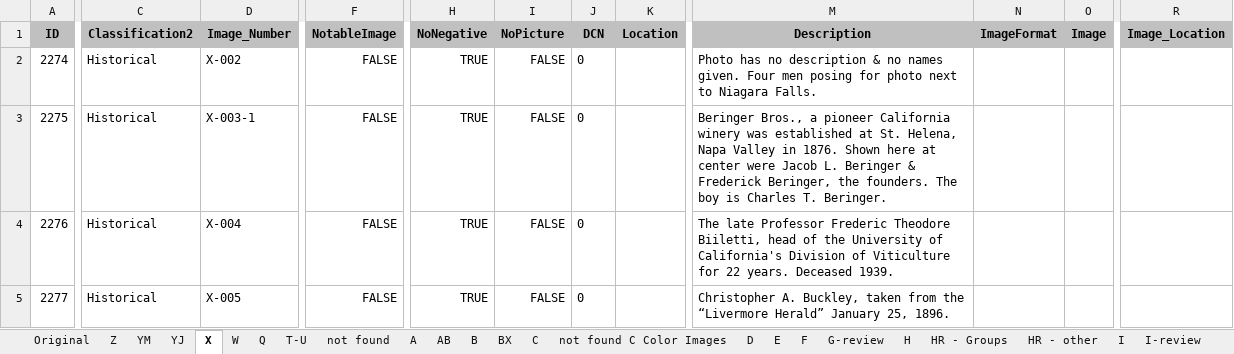
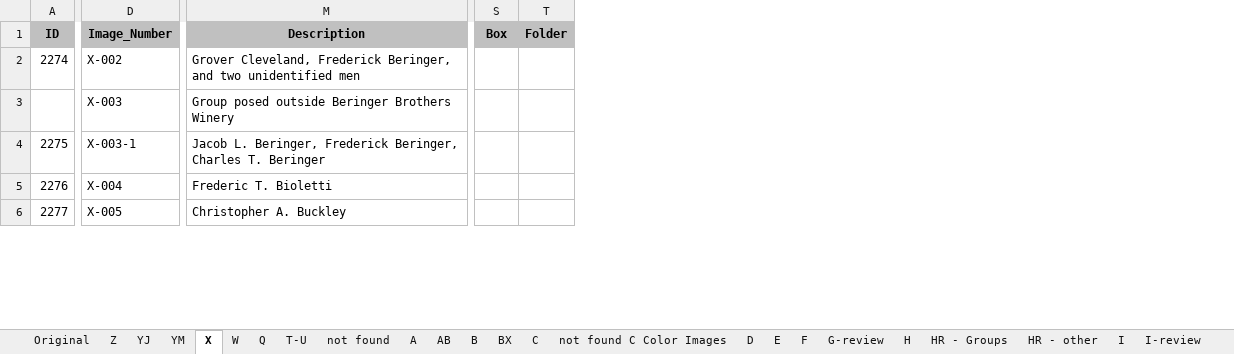
Before and after one commit to lizcphillips/UCD-WineInstitute, an Excel workbook: photoDbExport.xlsx, sheet X, drawn as a sheet; only a part is shown, gaps mark what is left out; values as stored, in another font and other column widths than the file's, no borders; removed rows and columns are numbered as before the commit, all else as after; rows hold the shown columns only; the diff covers the shown part only; the diff names each change by its address in the sheet, - before the commit and + after, or states it on an @@ line.

```diff
--- a/photoDbExport.xlsx (sheet X)
+++ b/photoDbExport.xlsx (sheet X)
@@ sheet tab order changed: Original | Z | YJ | YM | X | W | Q | T-U | not found | A | AB | B | BX | C | not found C Color Images | D | E | F | G-review | H | HR - Groups | HR - other | I | I-review @@
@@ column C (Classification2) hidden, rows 2-5: all Historical @@
@@ column F (NotableImage) hidden, rows 2-5: all FALSE @@
@@ column H (NoNegative) hidden, rows 2-5: all TRUE @@
@@ column I (NoPicture) hidden, rows 2-5: all FALSE @@
@@ column J (DCN) hidden, rows 2-5: all 0 @@
@@ column K (Location) hidden, empty @@
@@ column N (ImageFormat) hidden, empty @@
@@ column O (Image) hidden, empty @@
@@ column R (Image_Location) hidden, empty @@
+column S (Box), empty
+column T (Folder), empty
-M2 (Description): Photo has no description & no names given. Four men posing for photo next to Niagara Falls.
+M2 (Description): Grover Cleveland, Frederick Beringer, and two unidentified men
+row 3:  | X-003 | Group posed outside Beringer Brothers Winery
-M4 (Description): Beringer Bros., a pioneer California winery was established at St. Helena, Napa Valley in 1876. Shown here at center were Jacob L. Beringer & Frederick Beringer, the founders. The boy is Charles T. Beringer.
+M4 (Description): Jacob L. Beringer, Frederick Beringer, Charles T. Beringer
-M5 (Description): The late Professor Frederic Theodore Biiletti, head of the University of California's Division of Viticulture for 22 years. Deceased 1939.
+M5 (Description): Frederic T. Bioletti
-M6 (Description): Christopher A. Buckley, taken from the “Livermore Herald” January 25, 1896.
+M6 (Description): Christopher A. Buckley
```
Also changed, not shown: 52 added rows, 106 edited cells and row numbers in column A elsewhere in this sheet, sheet W, sheet YM, sheet HR - other, sheet Z, sheet YJ, sheet HR - Groups, 2 more sheets, other sheet tabs, hidden cells.
